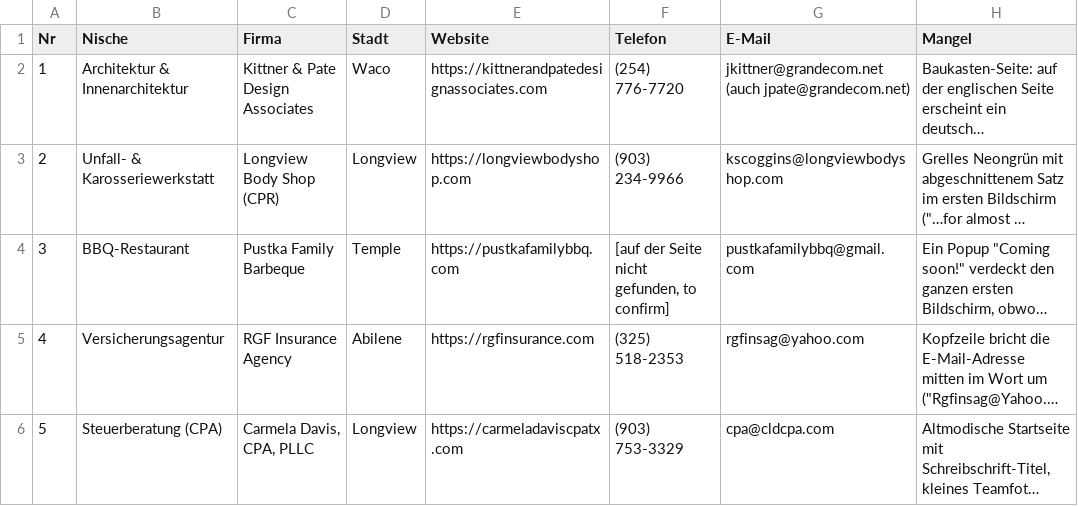
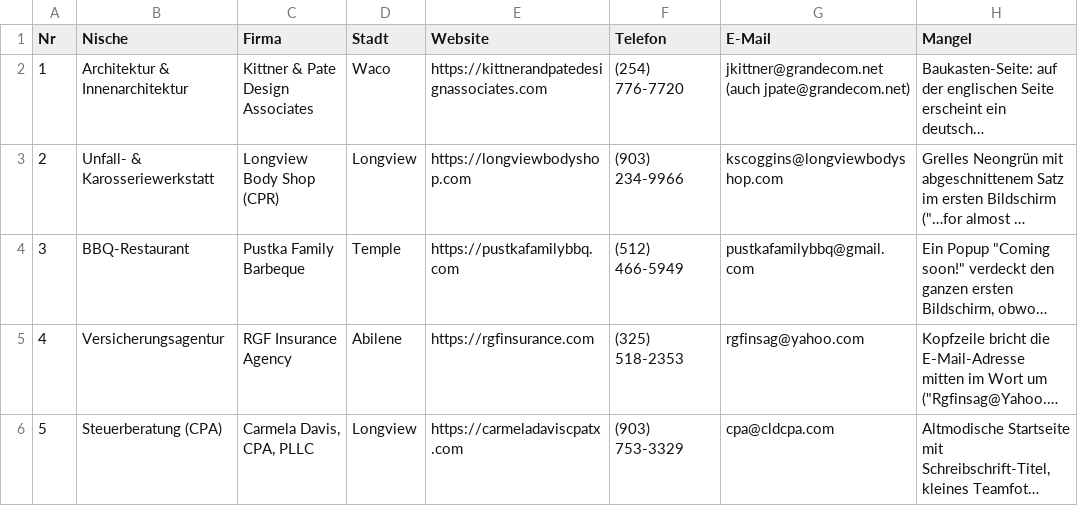
Before and after one commit to Northframe-design/business-infos, a TSV file: 03 Vertrieb/Leads/Neue-Leads-Texas-2026-10-11.tsv, drawn as a sheet; long unchanged cells end in …; the diff names each change by its address in the sheet, - before the commit and + after, or states it on an @@ line.

Commit message:
Texas leads: Pustka phone

```diff
--- a/03 Vertrieb/Leads/Neue-Leads-Texas-2026-10-11.tsv
+++ b/03 Vertrieb/Leads/Neue-Leads-Texas-2026-10-11.tsv
-F4 (Telefon): [auf der Seite nicht gefunden, to confirm]
+F4 (Telefon): (512) 466-5949
```
Also changed, not shown: 1 other file.
